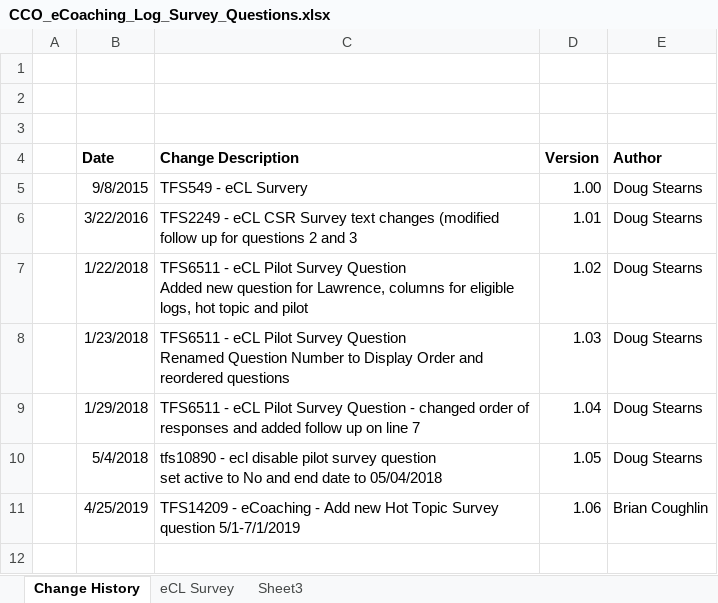
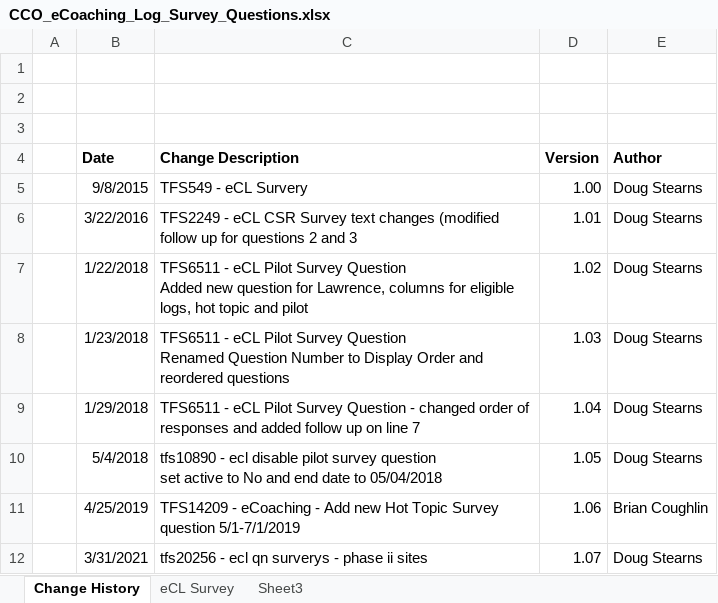
Before and after one commit to maximus-cco/eCoaching_V2_Bak, an Excel workbook: Requirements/CCO_eCoaching_Log_Survey_Questions.xlsx, sheet Change History, drawn as a sheet; values as stored, in another font and other column widths than the file's, no borders; the diff names each change by its address in the sheet, - before the commit and + after, or states it on an @@ line.

```diff
--- a/Requirements/CCO_eCoaching_Log_Survey_Questions.xlsx (sheet Change History)
+++ b/Requirements/CCO_eCoaching_Log_Survey_Questions.xlsx (sheet Change History)
+row 12:  | 3/31/2021 | tfs20256 - ecl qn surverys - phase ii sites | 1.07 | Doug Stearns
```
Also changed, not shown: sheet eCL Survey.
